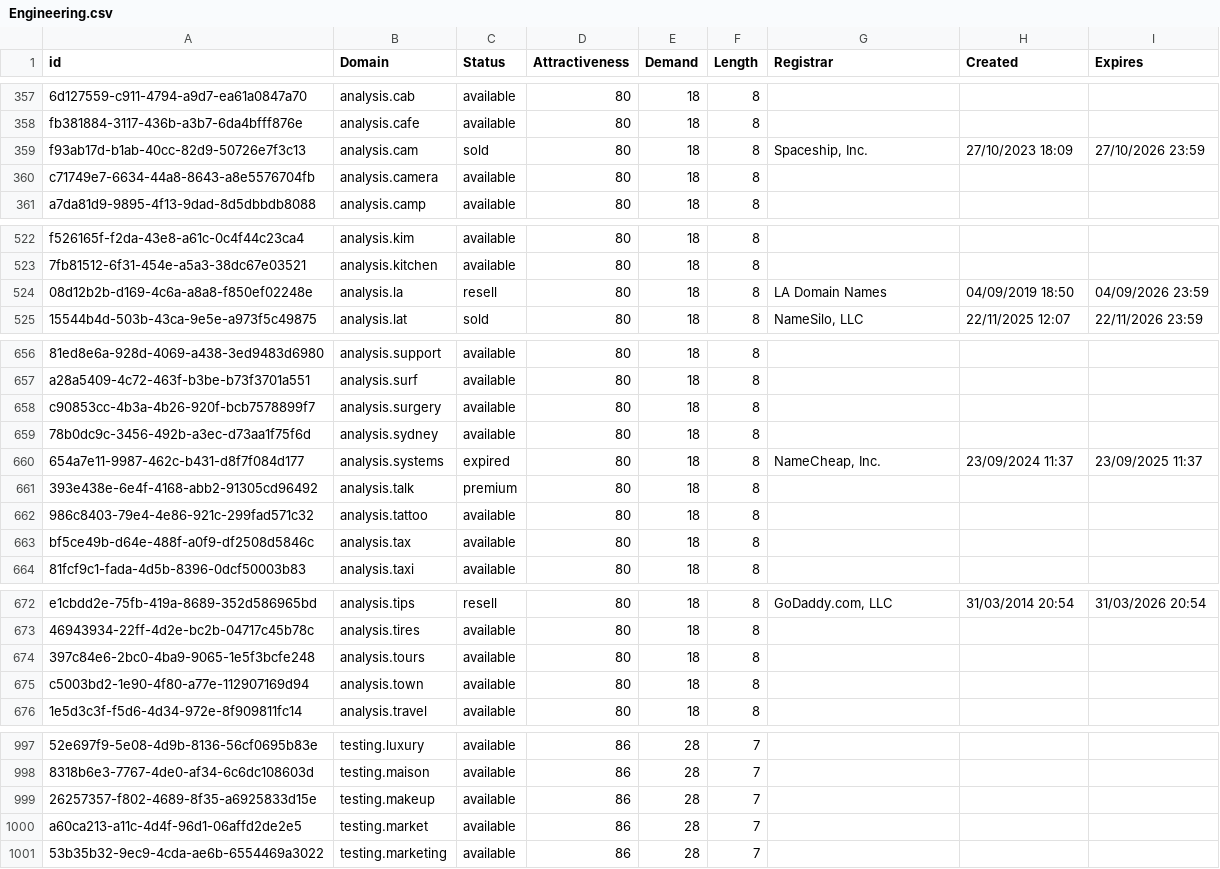
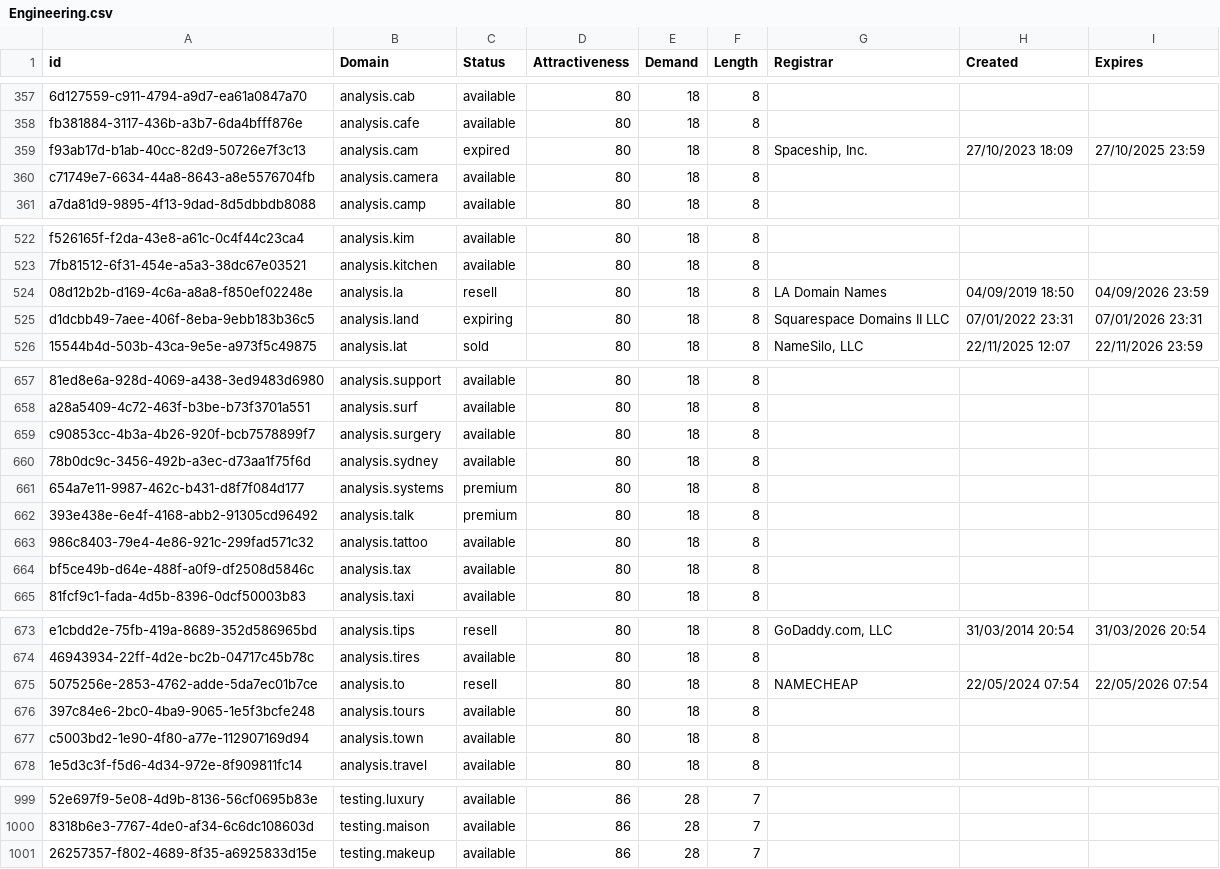
Before and after one commit to UniqueDomains/engineering-oneword-domains, a CSV file: Engineering.csv, drawn as a sheet; only a part is shown, gaps mark what is left out; removed rows and columns are numbered as before the commit, all else as after; the diff covers the shown part only; the diff names each change by its address in the sheet, - before the commit and + after, or states it on an @@ line.

Commit message:
Domains update

```diff
--- a/Engineering.csv
+++ b/Engineering.csv
-C359 (Status): sold
+C359 (Status): expired
-I359 (Expires): 27/10/2026 23:59
+I359 (Expires): 27/10/2025 23:59
+row 525: d1dcbb49-7aee-406f-8eba-9ebb183b36c5 | analysis.land | expiring | 80 | 18 | 8 | Squarespace Domains II LLC | 07/01/2022 23:31 | 07/01/2026 23:31
-C661 (Status): expired
+C661 (Status): premium
-G661 (Registrar): NameCheap, Inc.
+G661 (Registrar): (empty)
-H661 (Created): 23/09/2024 11:37
+H661 (Created): (empty)
-I661 (Expires): 23/09/2025 11:37
+I661 (Expires): (empty)
+row 675: 5075256e-2853-4762-adde-5da7ec01b7ce | analysis.to | resell | 80 | 18 | 8 | NAMECHEAP | 22/05/2024 07:54 | 22/05/2026 07:54
-row 1000: a60ca213-a11c-4d4f-96d1-06affd2de2e5 | testing.market | available | 86 | 28 | 7
-row 1001: 53b35b32-9ec9-4cda-ae6b-6554469a3022 | testing.marketing | available | 86 | 28 | 7
```
Also changed, not shown: 5 edited cells elsewhere in this file, 2 other files.
